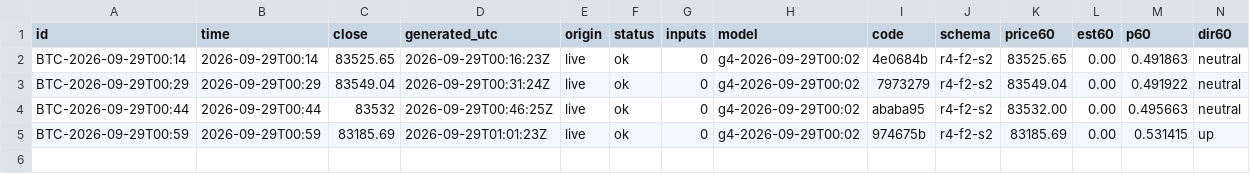
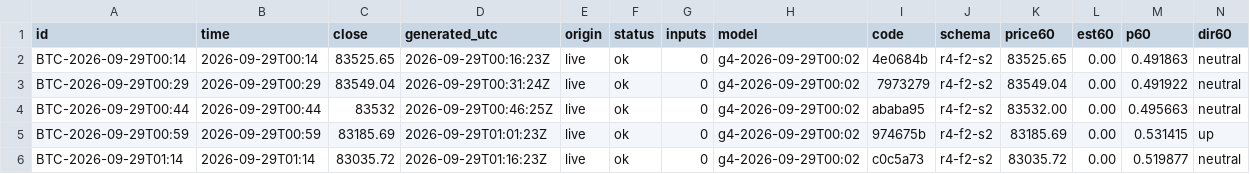
Before and after one commit to omidabduli/bitcoin-self-improving-prediction, a CSV file: data/predictions/2026-09-29.csv, drawn as a sheet; only a part is shown; rows hold the shown columns only; the diff names each change by its address in the sheet, - before the commit and + after, or states it on an @@ line.

```diff
--- a/data/predictions/2026-09-29.csv
+++ b/data/predictions/2026-09-29.csv
+row 6: BTC-2026-09-29T01:14 | 2026-09-29T01:14 | 83035.72 | 2026-09-29T01:16:23Z | live | ok | 0 | g4-2026-09-29T00:02 | c0c5a73 | r4-f2-s2 | 83035.72 | 0.00 | 0.519877 | neutral
```
Also changed, not shown: 3 other files.
